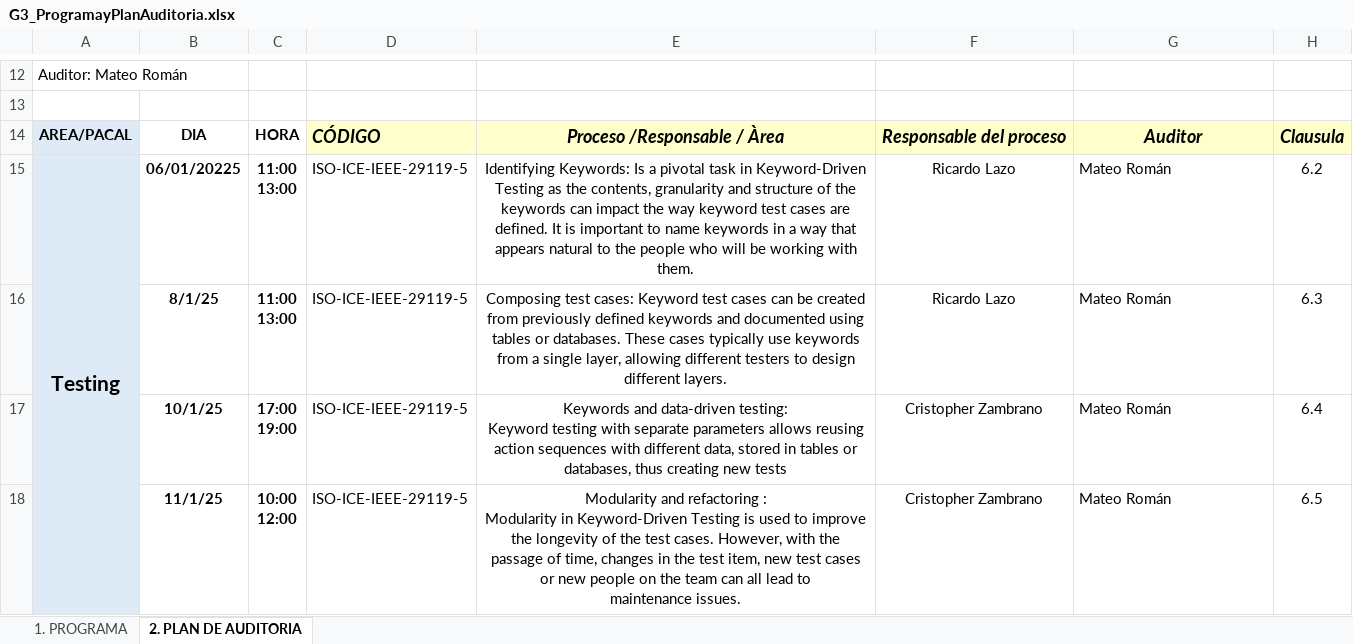
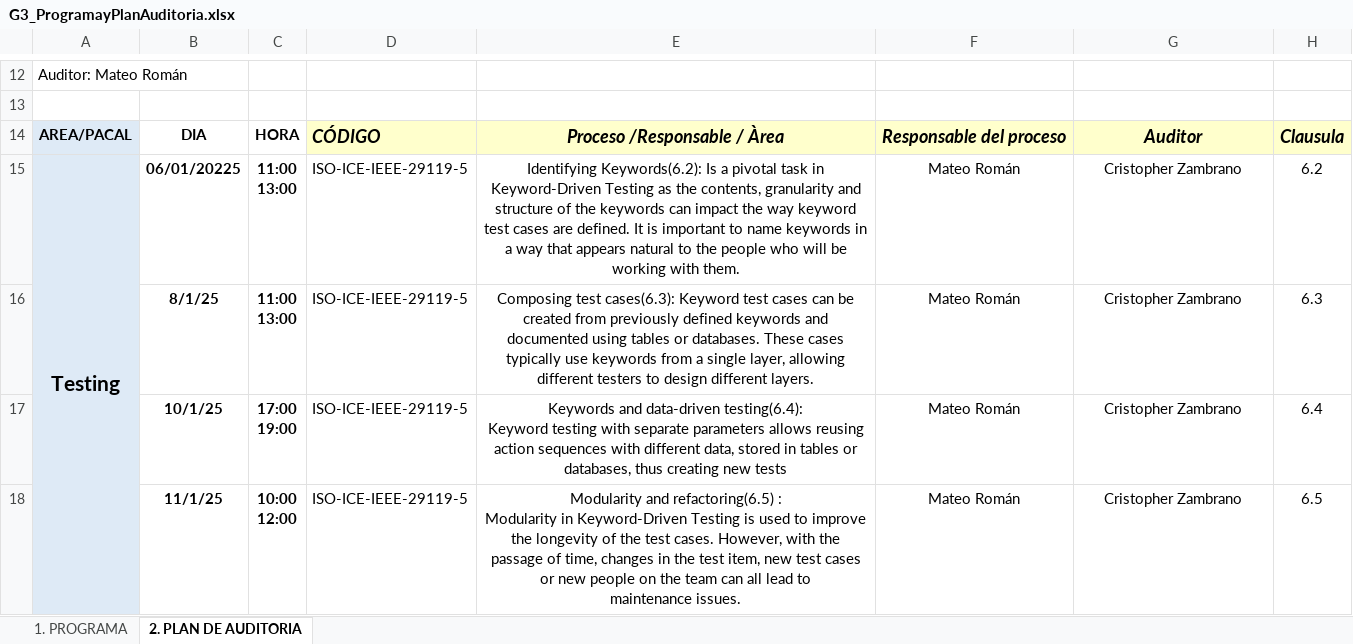
Before and after one commit to DavidCantunaMorales/2563_G3_ACSW, an Excel workbook: 02_Proyecto/09. Programa de Auditoria/G3_ProgramayPlanAuditoria.xlsx, sheet 2. PLAN DE AUDITORIA, drawn as a sheet; only a part is shown, gaps mark what is left out; values as stored, in another font and other column widths than the file's, no borders; ↵ is a line break in a cell; the diff names each change by its address in the sheet, - before the commit and + after, or states it on an @@ line.

Commit message:
Programa de auditoria actualizado segun cambios recomendados

```diff
--- a/02_Proyecto/09. Programa de Auditoria/G3_ProgramayPlanAuditoria.xlsx (sheet 2. PLAN DE AUDITORIA)
+++ b/02_Proyecto/09. Programa de Auditoria/G3_ProgramayPlanAuditoria.xlsx (sheet 2. PLAN DE AUDITORIA)
-E15: Identifying Keywords: Is a…
+E15: Identifying Keywords(6.2): Is a…
-F15:F16: Ricardo Lazo
+F15:F16: Mateo Román
-G15:G18: Mateo Román
+G15:G18: Cristopher Zambrano
-G15:G18 alignment: left
+G15:G18 alignment: center
-E16: Composing test cases: Keyword test…
+E16: Composing test cases(6.3): Keyword test…
-E17: …and data-driven testing: ↵ Keyword testing…
+E17: …and data-driven testing(6.4): ↵ Keyword testing…
-F17:F18: Cristopher Zambrano
+F17:F18: Mateo Román
-E18: Modularity and refactoring : ↵ Modularity…
+E18: Modularity and refactoring(6.5) : ↵ Modularity…
```
Also changed, not shown: sheet 1. PROGRAMA.
